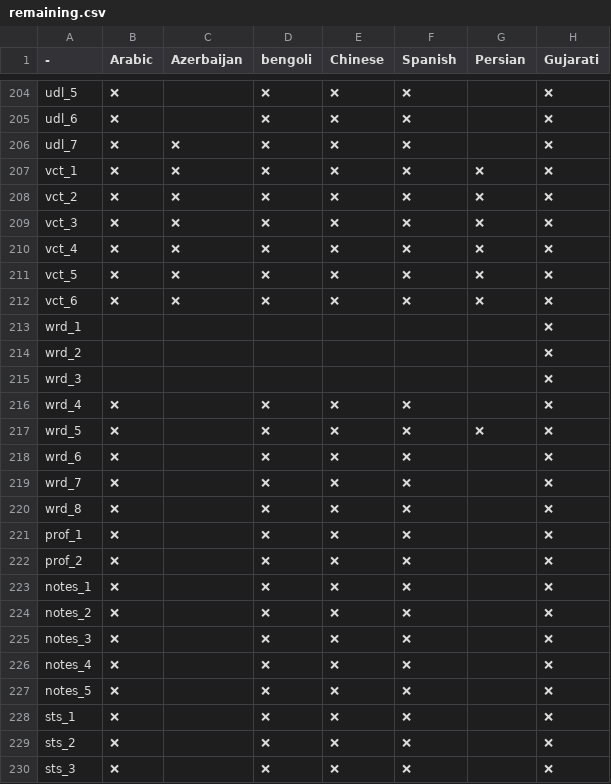
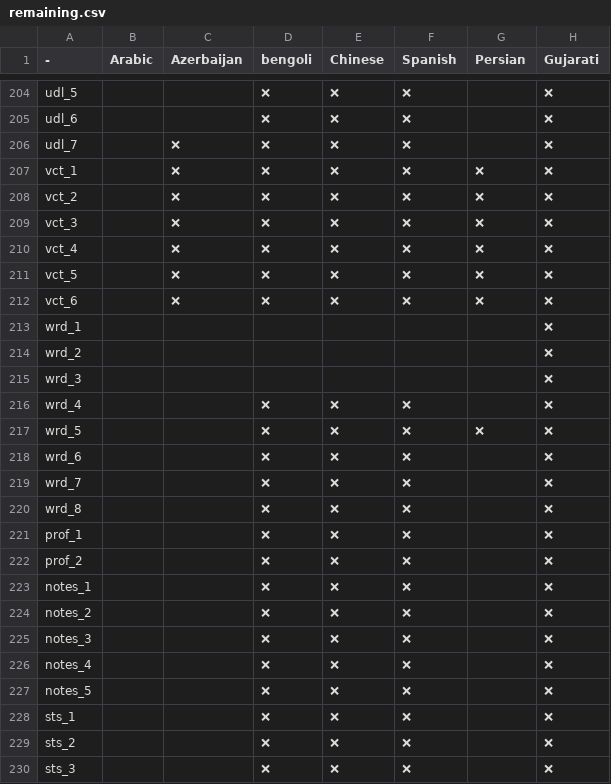
Before and after one commit to boudywho/BoudyOS, a CSV file: strings/remaining.csv, drawn as a sheet; only a part is shown, gaps mark what is left out; the diff covers the shown part only; the diff names each change by its address in the sheet, - before the commit and + after, or states it on an @@ line.

```diff
--- a/strings/remaining.csv
+++ b/strings/remaining.csv
-B204:B212 (Arabic): ❌
+B204:B212 (Arabic): (empty)
-B216:B230 (Arabic): ❌
+B216:B230 (Arabic): (empty)
```
Also changed, not shown: 137 edited cells elsewhere in this file, 17 other files.
